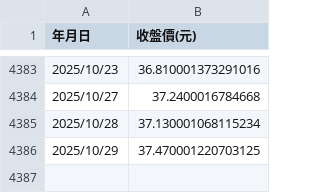
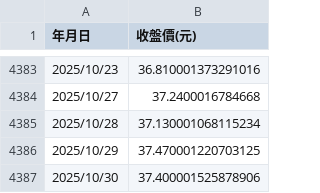
Before and after one commit to PCH666-AI/Backtesting, a CSV file: 0056歷史股價.csv, drawn as a sheet; only a part is shown, gaps mark what is left out; the diff names each change by its address in the sheet, - before the commit and + after, or states it on an @@ line.

```diff
--- a/0056歷史股價.csv
+++ b/0056歷史股價.csv
+row 4387: 2025/10/30 | 37.400001525878906
```
Also changed, not shown: 0050歷史股價.csv.
